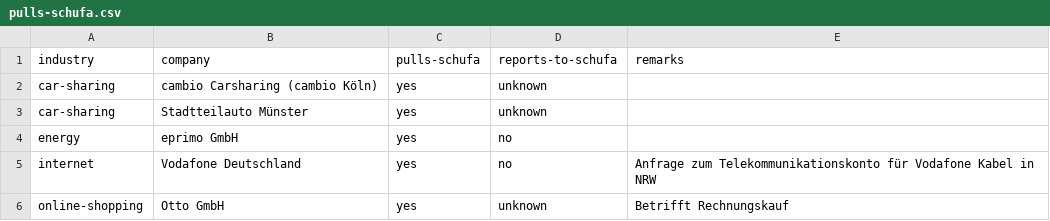
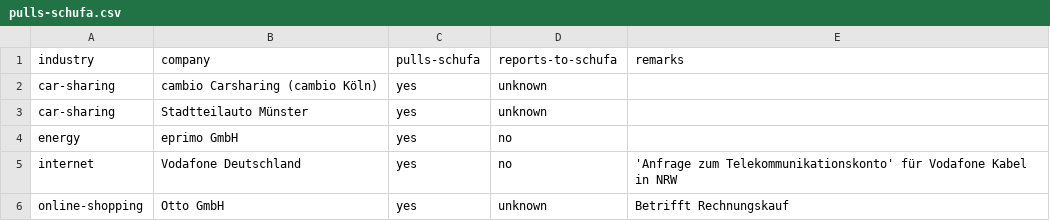
Before and after one commit to lunas-bad-coding/ohne-schufa, a CSV file: pulls-schufa.csv, drawn as a sheet.

Commit message:
Update pulls-schufa.csv

```diff
--- a/pulls-schufa.csv
+++ b/pulls-schufa.csv
@@ -4,3 +4,3 @@ car-sharing,Stadtteilauto Münster,yes,unknown,
 energy,eprimo GmbH,yes,no,
-internet,Vodafone Deutschland,yes,no,"Anfrage zum Telekommunikationskonto" für Vodafone Kabel in NRW
+internet,Vodafone Deutschland,yes,no,'Anfrage zum Telekommunikationskonto' für Vodafone Kabel in NRW
 online-shopping,Otto GmbH,yes,unknown,Betrifft Rechnungskauf
```
